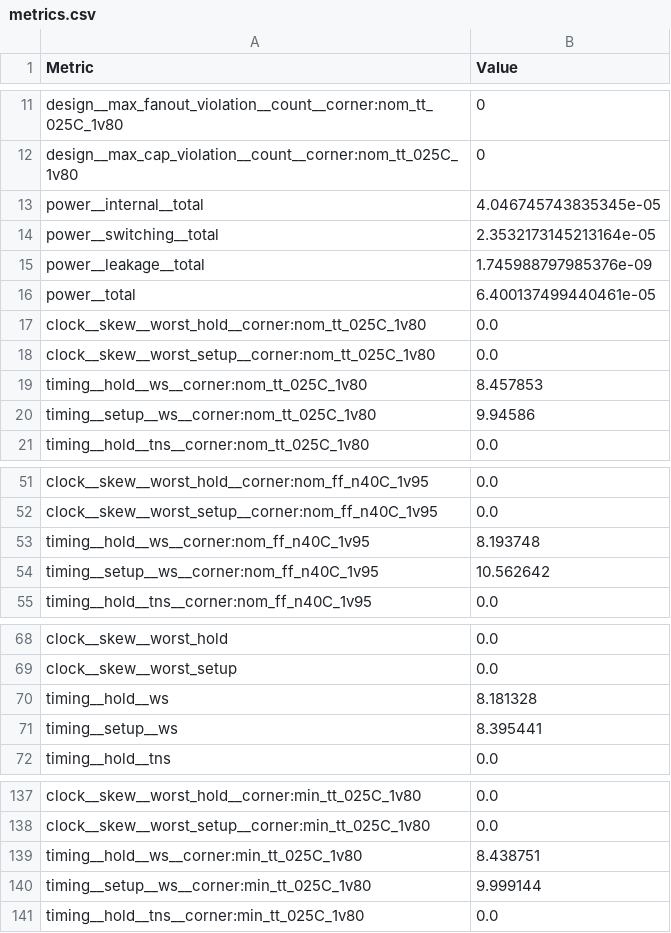
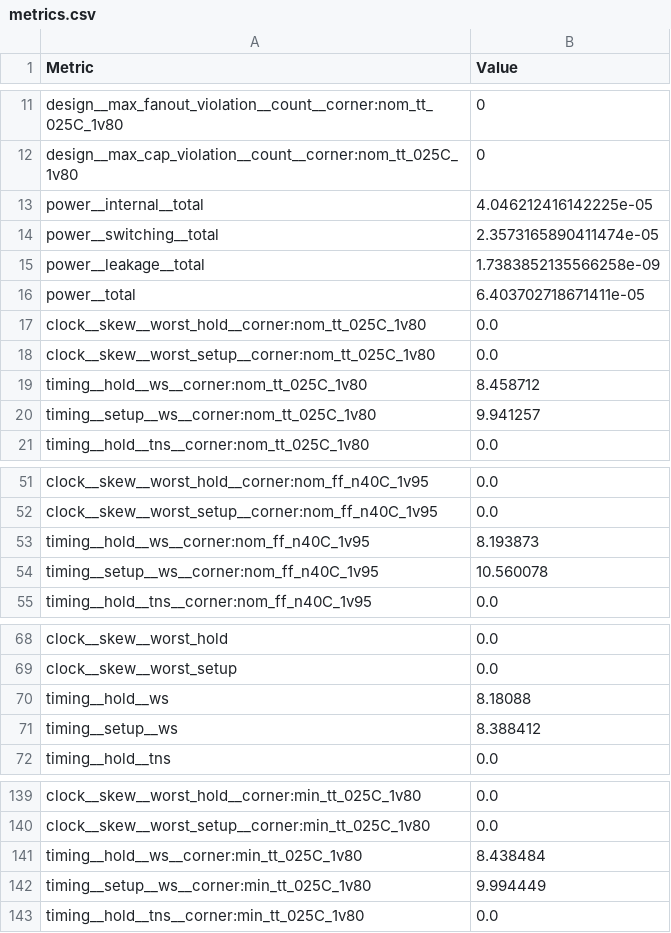
Before and after one commit to TinyTapeout/tinytapeout-08, a CSV file: projects/tt_um_micro_tiles_container/stats/metrics.csv, drawn as a sheet; only a part is shown, gaps mark what is left out; the diff covers the shown part only.

```diff
--- a/projects/tt_um_micro_tiles_container/stats/metrics.csv
+++ b/projects/tt_um_micro_tiles_container/stats/metrics.csv
@@ -12,10 +12,10 @@ design__max_fanout_violation__count__corner:nom_tt_025C_1v80,0
 design__max_cap_violation__count__corner:nom_tt_025C_1v80,0
-power__internal__total,4.046745743835345e-05
-power__switching__total,2.3532173145213164e-05
-power__leakage__total,1.745988797985376e-09
-power__total,6.400137499440461e-05
+power__internal__total,4.046212416142225e-05
+power__switching__total,2.3573165890411474e-05
+power__leakage__total,1.7383852135566258e-09
+power__total,6.403702718671411e-05
 clock__skew__worst_hold__corner:nom_tt_025C_1v80,0.0
 clock__skew__worst_setup__corner:nom_tt_025C_1v80,0.0
-timing__hold__ws__corner:nom_tt_025C_1v80,8.457853
-timing__setup__ws__corner:nom_tt_025C_1v80,9.94586
+timing__hold__ws__corner:nom_tt_025C_1v80,8.458712
+timing__setup__ws__corner:nom_tt_025C_1v80,9.941257
 timing__hold__tns__corner:nom_tt_025C_1v80,0.0
@@ -52,4 +52,4 @@ clock__skew__worst_hold__corner:nom_ff_n40C_1v95,0.0
 clock__skew__worst_setup__corner:nom_ff_n40C_1v95,0.0
-timing__hold__ws__corner:nom_ff_n40C_1v95,8.193748
-timing__setup__ws__corner:nom_ff_n40C_1v95,10.562642
+timing__hold__ws__corner:nom_ff_n40C_1v95,8.193873
+timing__setup__ws__corner:nom_ff_n40C_1v95,10.560078
 timing__hold__tns__corner:nom_ff_n40C_1v95,0.0
@@ -69,4 +69,4 @@ clock__skew__worst_hold,0.0
 clock__skew__worst_setup,0.0
-timing__hold__ws,8.181328
-timing__setup__ws,8.395441
+timing__hold__ws,8.18088
+timing__setup__ws,8.388412
 timing__hold__tns,0.0
@@ -138,4 +140,4 @@ clock__skew__worst_hold__corner:min_tt_025C_1v80,0.0
 clock__skew__worst_setup__corner:min_tt_025C_1v80,0.0
-timing__hold__ws__corner:min_tt_025C_1v80,8.438751
-timing__setup__ws__corner:min_tt_025C_1v80,9.999144
+timing__hold__ws__corner:min_tt_025C_1v80,8.438484
+timing__setup__ws__corner:min_tt_025C_1v80,9.994449
 timing__hold__tns__corner:min_tt_025C_1v80,0.0
```
Also changed, not shown: 2 added rows and 25 edited cells elsewhere in this file, 6 other files.
